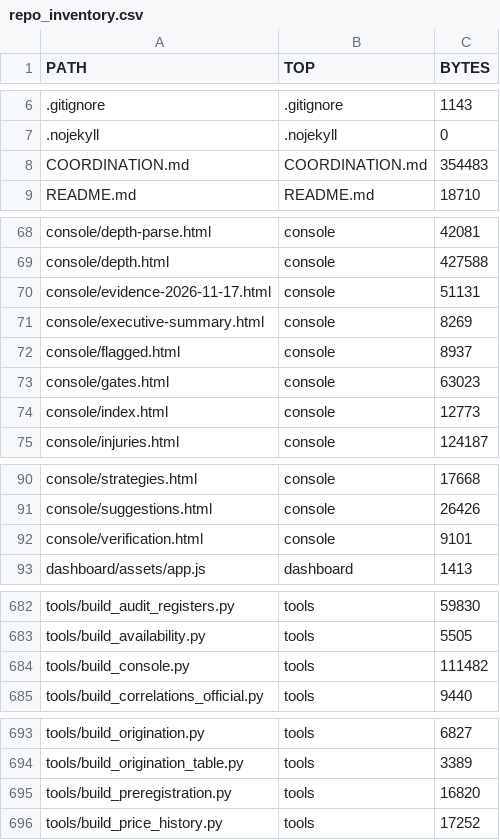
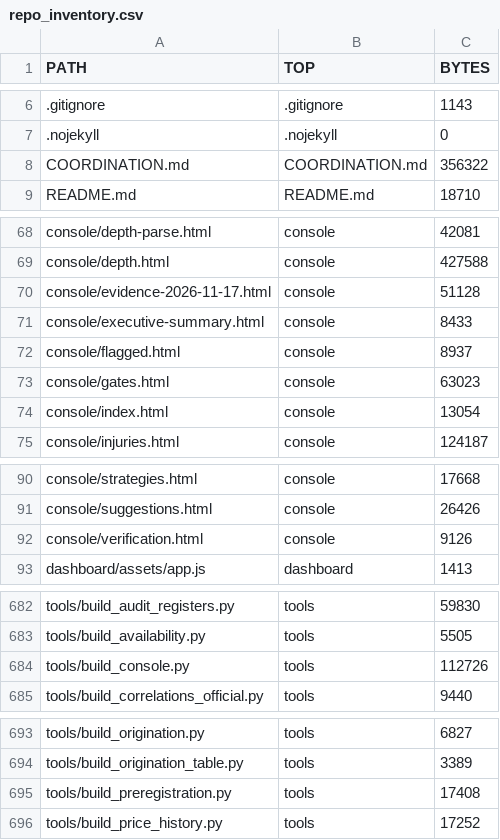
Before and after one commit to karagemop466-tech/X1, a CSV file: data/console/repo_inventory.csv, drawn as a sheet; only a part is shown, gaps mark what is left out.

Commit message:
console: stop calling dated transcriptions 'comparisons today' on the landing and ledger
Same defect as the standings page, in three more places it had not been fixed: the
landing 'Where the numbers come from' paragraph and its 'Official comparisons today'
KPI, the executive summary sentence, and the verification ledger's 're-read on the
build date'. Every register is a dated transcription re-derived per build, not a read
of today.

- The pass/fail total (859 comparisons, 0 mismatches) is now reported separately from
  the 262 published differences on the 2026 standings table, so the prose can name a
  difference without claiming a passed register failed.
- verify_differences added to the build context; ledger KPI shows 262 with the reason.

Co-authored-by: arena-agent <297053741+arena-agent@users.noreply.github.com>

```diff
--- a/data/console/repo_inventory.csv
+++ b/data/console/repo_inventory.csv
@@ -7,3 +7,3 @@ PATH,TOP,BYTES
 .nojekyll,.nojekyll,0
-COORDINATION.md,COORDINATION.md,354483
+COORDINATION.md,COORDINATION.md,356322
 README.md,README.md,18710
@@ -69,7 +69,7 @@ console/depth-parse.html,console,42081
 console/depth.html,console,427588
-console/evidence-2026-11-17.html,console,51131
-console/executive-summary.html,console,8269
+console/evidence-2026-11-17.html,console,51128
+console/executive-summary.html,console,8433
 console/flagged.html,console,8937
 console/gates.html,console,63023
-console/index.html,console,12773
+console/index.html,console,13054
 console/injuries.html,console,124187
@@ -91,3 +91,3 @@ console/strategies.html,console,17668
 console/suggestions.html,console,26426
-console/verification.html,console,9101
+console/verification.html,console,9126
 dashboard/assets/app.js,dashboard,1413
@@ -683,3 +683,3 @@ tools/build_audit_registers.py,tools,59830
 tools/build_availability.py,tools,5505
-tools/build_console.py,tools,111482
+tools/build_console.py,tools,112726
 tools/build_correlations_official.py,tools,9440
@@ -694,3 +694,3 @@ tools/build_origination.py,tools,6827
 tools/build_origination_table.py,tools,3389
-tools/build_preregistration.py,tools,16820
+tools/build_preregistration.py,tools,17408
 tools/build_price_history.py,tools,17252
```
Also changed, not shown: 34 other files.
